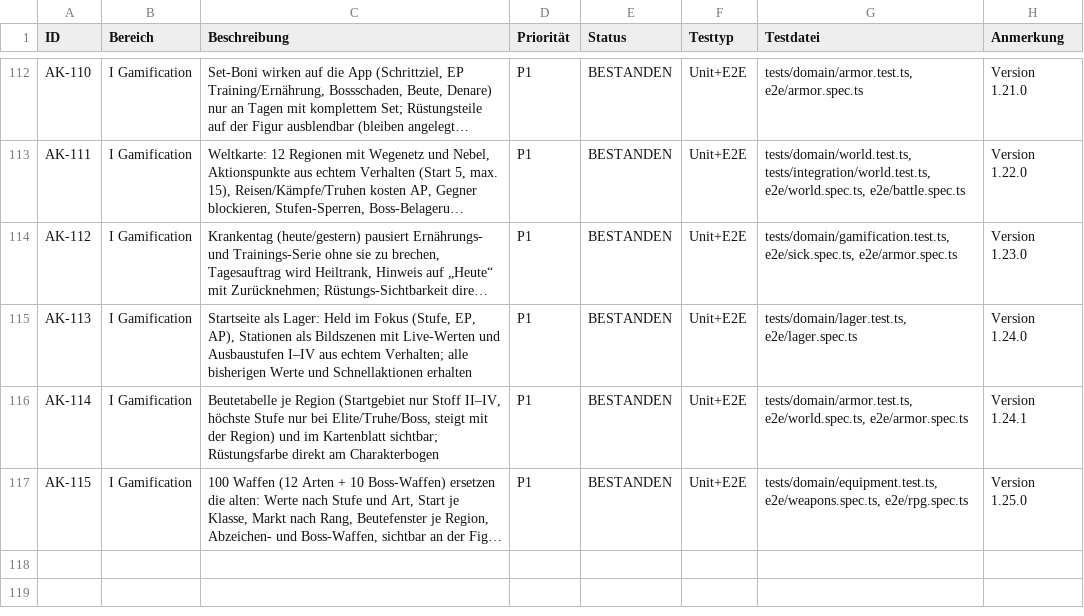
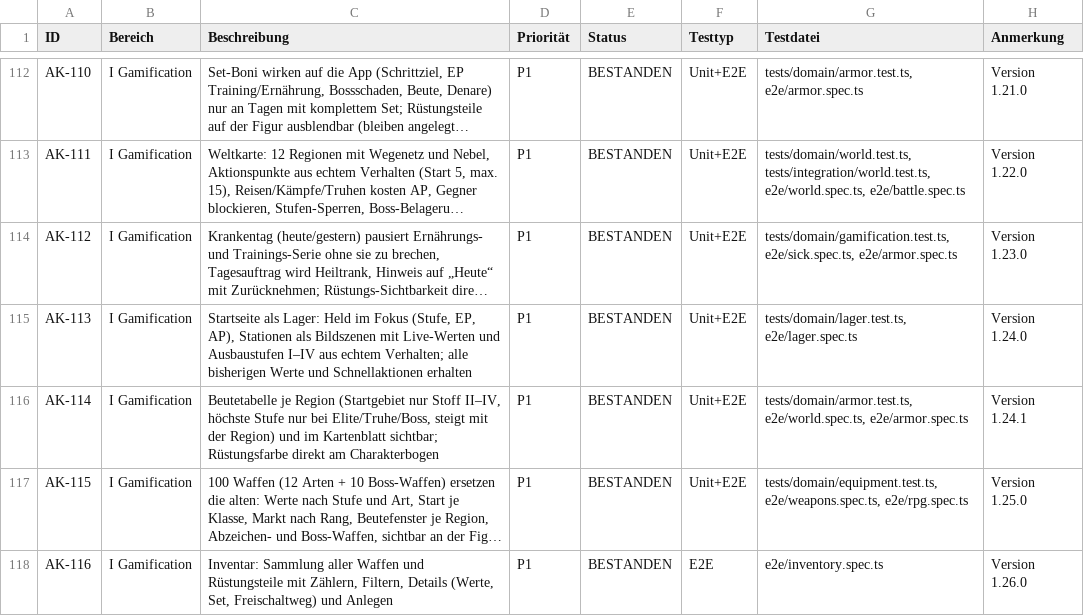
Before and after one commit to gidadamio-prog/FitCore, a CSV file: acceptance_criteria.csv, drawn as a sheet; only a part is shown, gaps mark what is left out; long unchanged cells end in …; the diff names each change by its address in the sheet, - before the commit and + after, or states it on an @@ line.

```diff
--- a/acceptance_criteria.csv
+++ b/acceptance_criteria.csv
+row 118: AK-116 | I Gamification | Inventar: Sammlung aller Waffen und Rüstungsteile mit Zählern, Filtern, Details (Werte, Set, Freischaltweg) und Anlegen | P1 | BESTANDEN | E2E | e2e/inventory.spec.ts | Version 1.26.0
```
Also changed, not shown: 8 other files.
